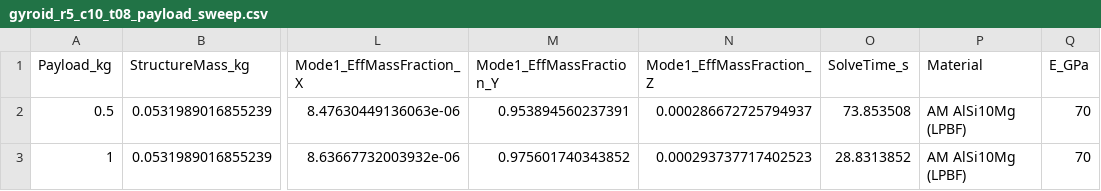
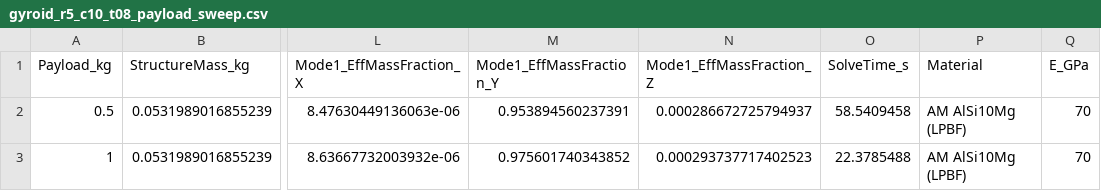
Before and after one commit to emirzoz/matlabdarbecekici, a CSV file: VirtualImpactLab/verification/results/gyroid_r5_c10_t08_payload_sweep.csv, drawn as a sheet; only a part is shown, gaps mark what is left out; the diff names each change by its address in the sheet, - before the commit and + after, or states it on an @@ line.

```diff
--- a/VirtualImpactLab/verification/results/gyroid_r5_c10_t08_payload_sweep.csv
+++ b/VirtualImpactLab/verification/results/gyroid_r5_c10_t08_payload_sweep.csv
-O2 (SolveTime_s): 73.853508
+O2 (SolveTime_s): 58.5409458
-O3 (SolveTime_s): 28.8313852
+O3 (SolveTime_s): 22.3785488
```
Also changed, not shown: VirtualImpactLab/verification/results/payload_reproduction.csv, VirtualImpactLab/verification/results/reference_payload_sweep.csv, 15 other files.
